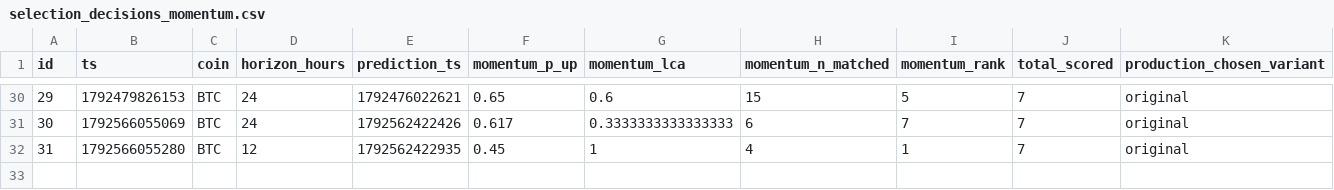
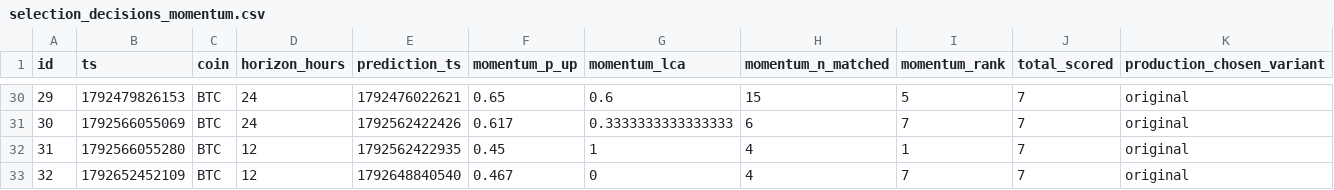
Before and after one commit to quiquandon-oss/PulseWorkerV2, a CSV file: data-exports/selection_decisions_momentum.csv, drawn as a sheet; only a part is shown, gaps mark what is left out; rows hold the shown columns only; the diff names each change by its address in the sheet, - before the commit and + after, or states it on an @@ line.

```diff
--- a/data-exports/selection_decisions_momentum.csv
+++ b/data-exports/selection_decisions_momentum.csv
+row 33: 32 | 1792652452109 | BTC | 12 | 1792648840540 | 0.467 | 0 | 4 | 7 | 7 | original
```
Also changed, not shown: data-exports/btc_predictions.csv, data-exports/eth_predictions.csv, 4 other files.
